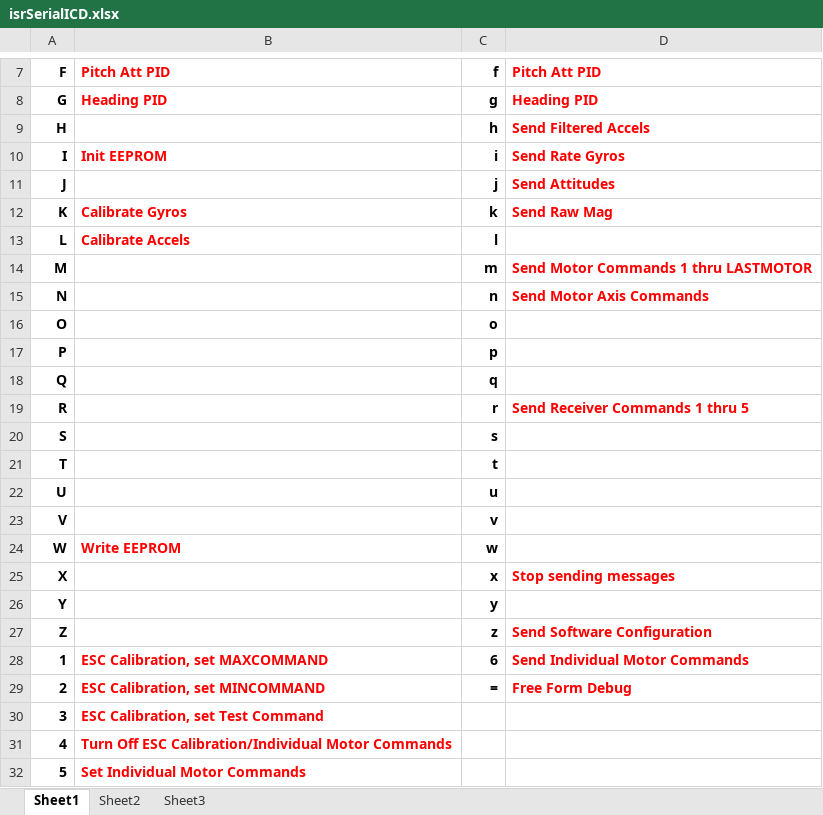
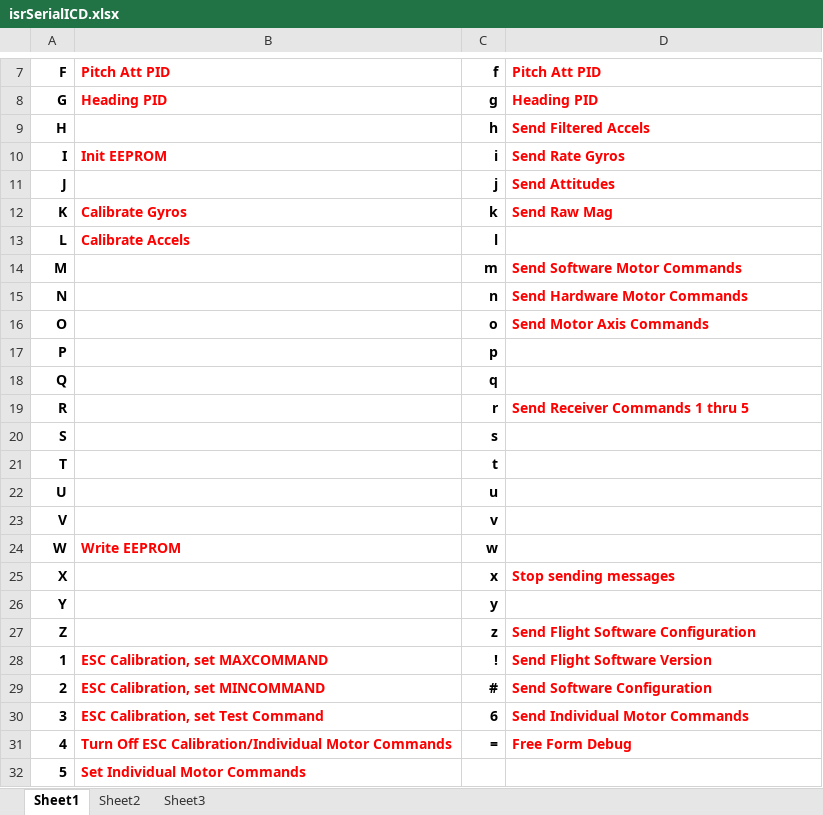
Before and after one commit to zap92/aeroquad, an Excel workbook: AeroQuad/isrSerialICD.xlsx, sheet Sheet1, drawn as a sheet; only a part is shown, gaps mark what is left out; values as stored, in another font and other column widths than the file's, no borders; the diff names each change by its address in the sheet, - before the commit and + after, or states it on an @@ line.

```diff
--- a/AeroQuad/isrSerialICD.xlsx (sheet Sheet1)
+++ b/AeroQuad/isrSerialICD.xlsx (sheet Sheet1)
-D14: Send Motor Commands 1 thru LASTMOTOR
+D14: Send Software Motor Commands
-D15: Send Motor Axis Commands
+D15: Send Hardware Motor Commands
-D16: (empty)
+D16: Send Motor Axis Commands
-D27: Send Software Configuration
+D27: Send Flight Software Configuration
-C28: 6
+C28: !
-D28: Send Individual Motor Commands
+D28: Send Flight Software Version
-C29: =
+C29: #
-D29: Free Form Debug
+D29: Send Software Configuration
-C30: (empty)
+C30: 6
-D30: (empty)
+D30: Send Individual Motor Commands
-C31: (empty)
+C31: =
-D31: (empty)
+D31: Free Form Debug
```
Also changed, not shown: AeroQuad/pinIO_328P.xlsx, 16 other files.
